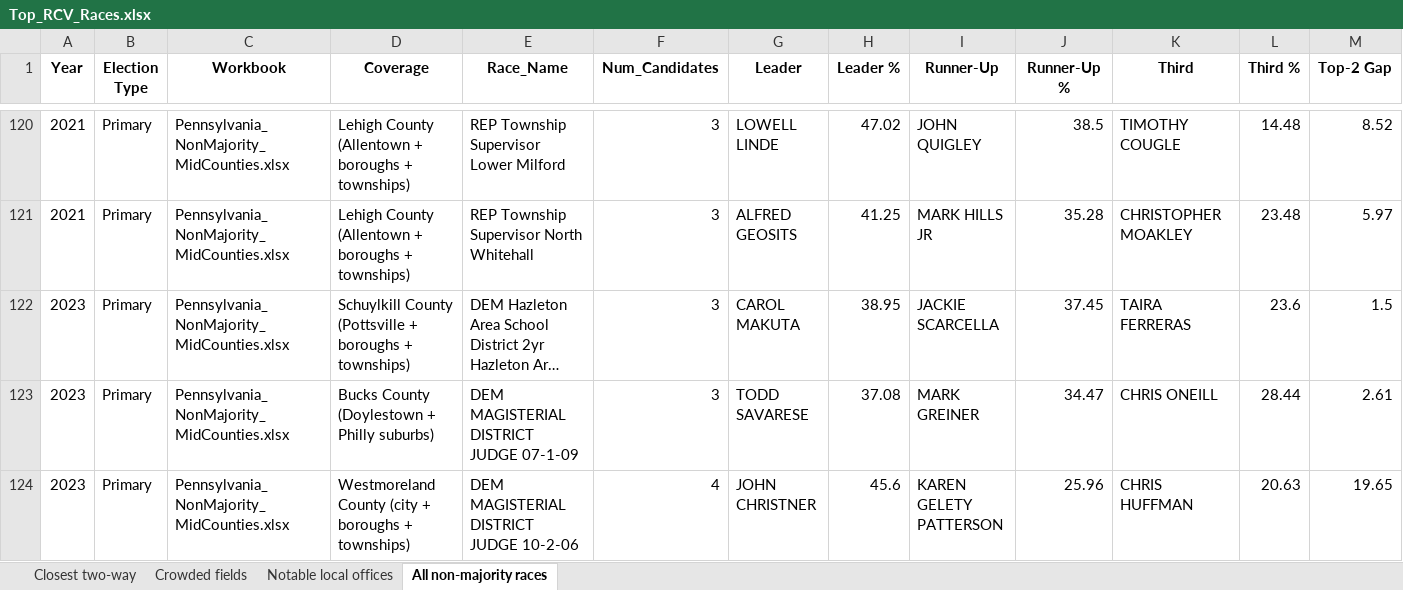
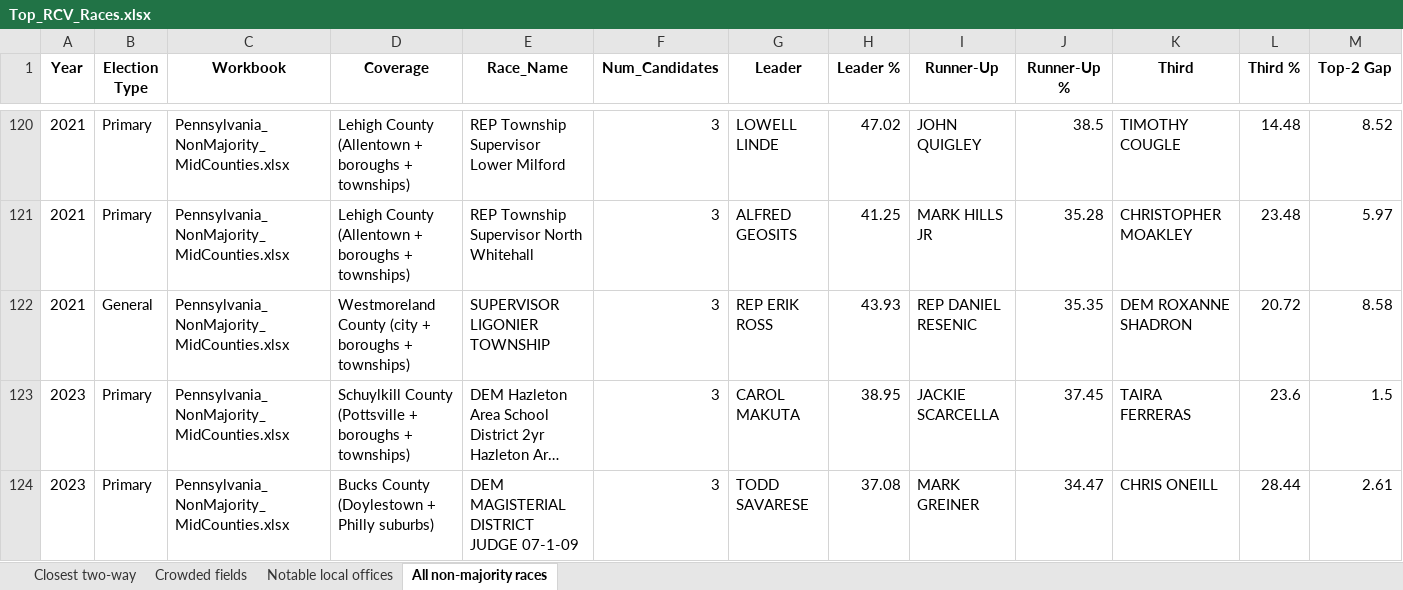
Before and after one commit to emschorsch/rcv-election-simulation, an Excel workbook: Top_RCV_Races.xlsx, sheet All non-majority races, drawn as a sheet; only a part is shown, gaps mark what is left out; the shorter side is filled out with more unchanged rows; long unchanged cells end in …; values as stored, in another font and other column widths than the file's, no borders; rows hold the shown columns only; the diff names each change by its address in the sheet, - before the commit and + after, or states it on an @@ line.

```diff
--- a/Top_RCV_Races.xlsx (sheet All non-majority races)
+++ b/Top_RCV_Races.xlsx (sheet All non-majority races)
+row 122: 2021 | General | Pennsylvania_NonMajority_MidCounties.xlsx | Westmoreland County (city + boroughs + townships) | SUPERVISOR LIGONIER TOWNSHIP | 3 | REP ERIK ROSS | 43.93 | REP DANIEL RESENIC | 35.35 | DEM ROXANNE SHADRON | 20.72 | 8.58
```
Also changed, not shown: Allegheny_NonMajority_Local.xlsx, Pennsylvania_NonMajority_2018plus.xlsx, 4 other files.
